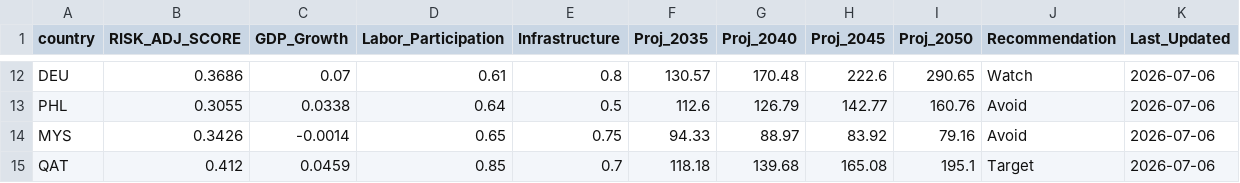
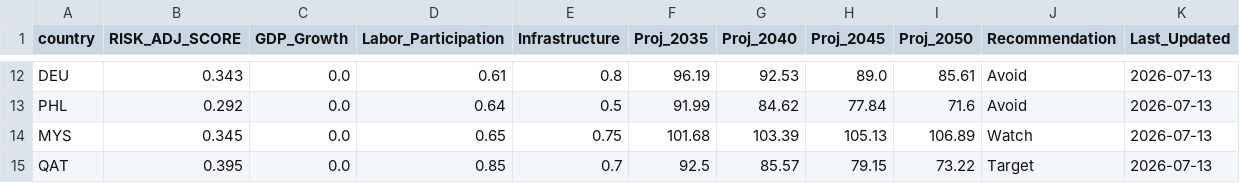
Before and after one commit to Casualplayer01-eng/market-intelligence-matrix, a CSV file: market_engine_cache.csv, drawn as a sheet; only a part is shown, gaps mark what is left out; the diff covers the shown part only; the diff names each change by its address in the sheet, - before the commit and + after, or states it on an @@ line.

```diff
--- a/market_engine_cache.csv
+++ b/market_engine_cache.csv
-B12 (RISK_ADJ_SCORE): 0.3686
+B12 (RISK_ADJ_SCORE): 0.343
-C12 (GDP_Growth): 0.07
+C12 (GDP_Growth): 0.0
-F12 (Proj_2035): 130.57
+F12 (Proj_2035): 96.19
-G12 (Proj_2040): 170.48
+G12 (Proj_2040): 92.53
-H12 (Proj_2045): 222.6
+H12 (Proj_2045): 89.0
-I12 (Proj_2050): 290.65
+I12 (Proj_2050): 85.61
-J12 (Recommendation): Watch
+J12 (Recommendation): Avoid
-K12:K15 (Last_Updated): 2026-07-06
+K12:K15 (Last_Updated): 2026-07-13
-B13 (RISK_ADJ_SCORE): 0.3055
+B13 (RISK_ADJ_SCORE): 0.292
-C13 (GDP_Growth): 0.0338
+C13 (GDP_Growth): 0.0
-F13 (Proj_2035): 112.6
+F13 (Proj_2035): 91.99
-G13 (Proj_2040): 126.79
+G13 (Proj_2040): 84.62
-H13 (Proj_2045): 142.77
+H13 (Proj_2045): 77.84
-I13 (Proj_2050): 160.76
+I13 (Proj_2050): 71.6
-B14 (RISK_ADJ_SCORE): 0.3426
+B14 (RISK_ADJ_SCORE): 0.345
-C14 (GDP_Growth): -0.0014
+C14 (GDP_Growth): 0.0
-F14 (Proj_2035): 94.33
+F14 (Proj_2035): 101.68
-G14 (Proj_2040): 88.97
+G14 (Proj_2040): 103.39
-H14 (Proj_2045): 83.92
+H14 (Proj_2045): 105.13
-I14 (Proj_2050): 79.16
+I14 (Proj_2050): 106.89
-J14 (Recommendation): Avoid
+J14 (Recommendation): Watch
-B15 (RISK_ADJ_SCORE): 0.412
+B15 (RISK_ADJ_SCORE): 0.395
-C15 (GDP_Growth): 0.0459
+C15 (GDP_Growth): 0.0
-F15 (Proj_2035): 118.18
+F15 (Proj_2035): 92.5
-G15 (Proj_2040): 139.68
+G15 (Proj_2040): 85.57
-H15 (Proj_2045): 165.08
+H15 (Proj_2045): 79.15
-I15 (Proj_2050): 195.1
+I15 (Proj_2050): 73.22
```
Also changed, not shown: 100 edited cells elsewhere in this file.
